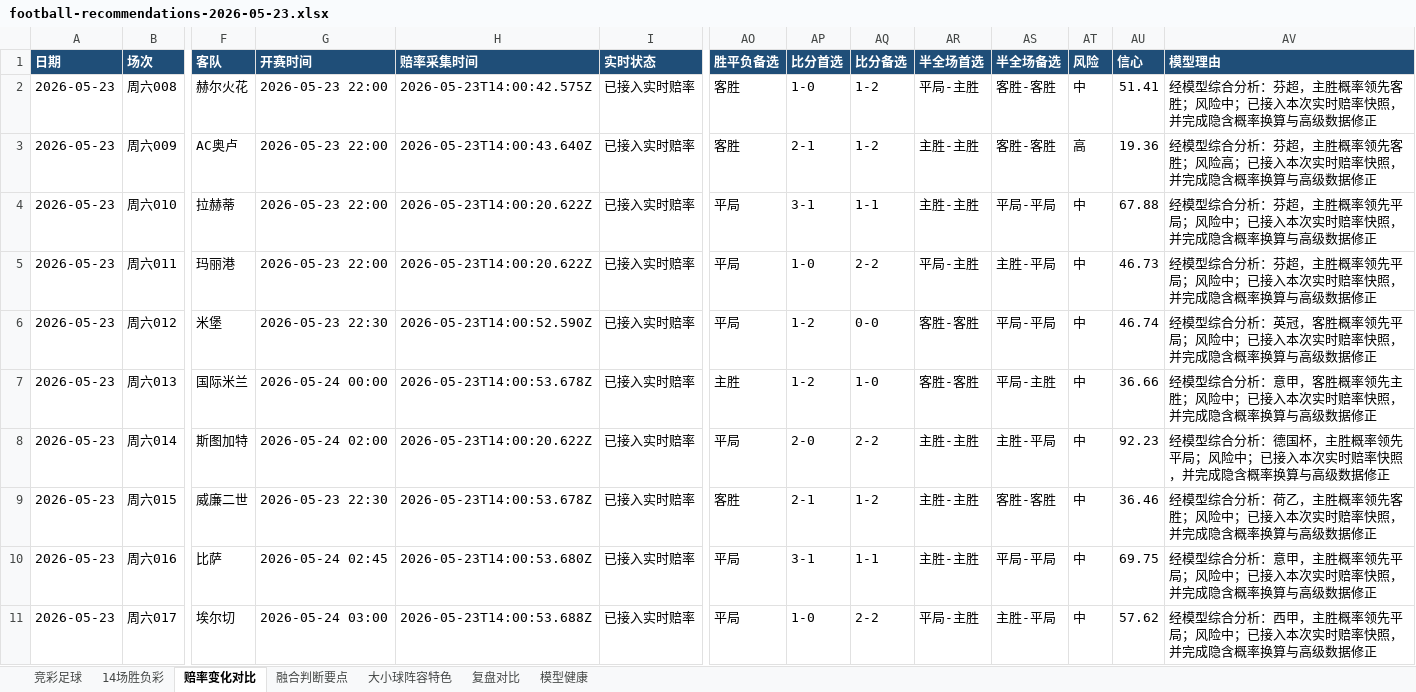
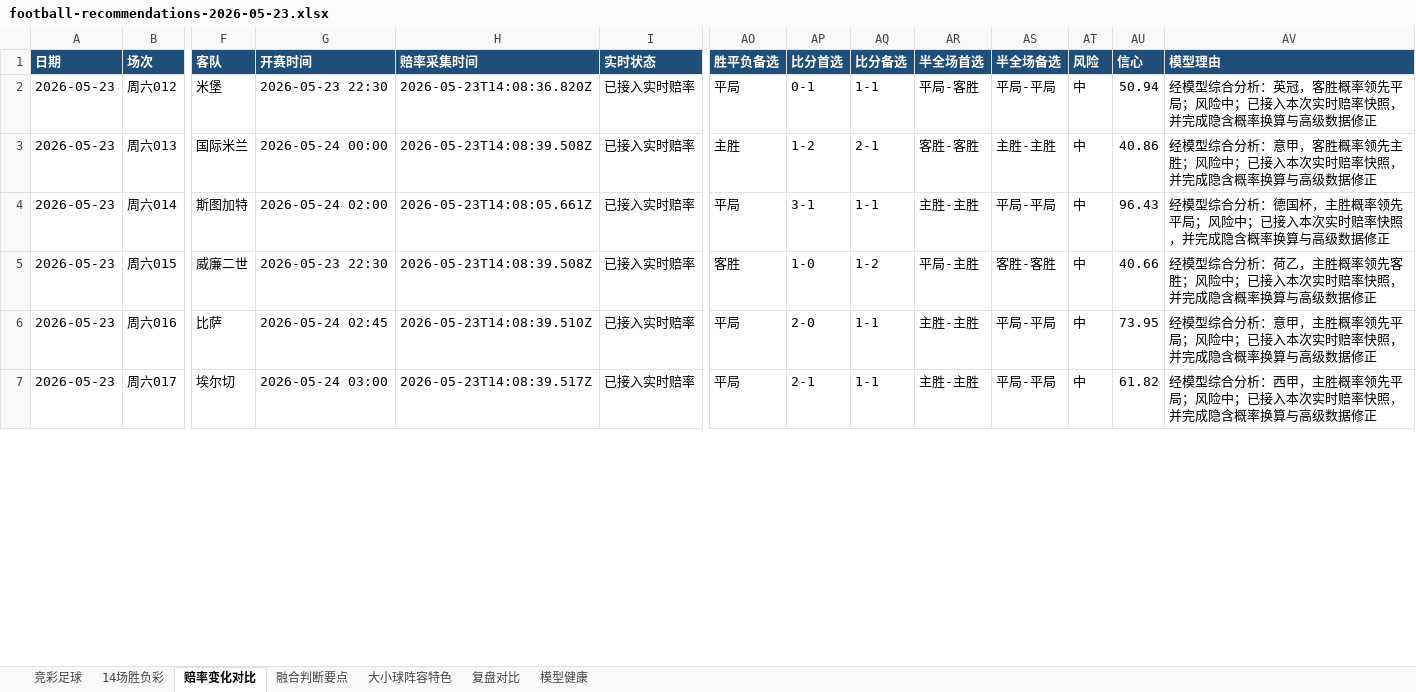
Before and after one commit to prenticeleogomez466-sys/-, an Excel workbook: data/exports/football-recommendations-2026-05-23.xlsx, sheet 赔率变化对比, drawn as a sheet; only a part is shown, gaps mark what is left out; values as stored, in another font and other column widths than the file's, no borders; removed rows and columns are numbered as before the commit, all else as after; rows hold the shown columns only; the diff covers the shown part only; the diff names each change by its address in the sheet, - before the commit and + after, or states it on an @@ line.

```diff
--- a/data/exports/football-recommendations-2026-05-23.xlsx (sheet 赔率变化对比)
+++ b/data/exports/football-recommendations-2026-05-23.xlsx (sheet 赔率变化对比)
-row 2: 2026-05-23 | 周六008 | 赫尔火花 | 2026-05-23 22:00 | 2026-05-23T14:00:42.575Z | 已接入实时赔率 | 客胜 | 1-0 | 1-2 | 平局-主胜 | 客胜-客胜 | 中 | 51.41 | 经模型综合分析：芬超，主胜概率领先客胜；风险中；已接入本次实时赔率快照，并完成隐含概率换算与高级数据修正
-row 3: 2026-05-23 | 周六009 | AC奥卢 | 2026-05-23 22:00 | 2026-05-23T14:00:43.640Z | 已接入实时赔率 | 客胜 | 2-1 | 1-2 | 主胜-主胜 | 客胜-客胜 | 高 | 19.36 | 经模型综合分析：芬超，主胜概率领先客胜；风险高；已接入本次实时赔率快照，并完成隐含概率换算与高级数据修正
-row 4: 2026-05-23 | 周六010 | 拉赫蒂 | 2026-05-23 22:00 | 2026-05-23T14:00:20.622Z | 已接入实时赔率 | 平局 | 3-1 | 1-1 | 主胜-主胜 | 平局-平局 | 中 | 67.88 | 经模型综合分析：芬超，主胜概率领先平局；风险中；已接入本次实时赔率快照，并完成隐含概率换算与高级数据修正
-row 5: 2026-05-23 | 周六011 | 玛丽港 | 2026-05-23 22:00 | 2026-05-23T14:00:20.622Z | 已接入实时赔率 | 平局 | 1-0 | 2-2 | 平局-主胜 | 主胜-平局 | 中 | 46.73 | 经模型综合分析：芬超，主胜概率领先平局；风险中；已接入本次实时赔率快照，并完成隐含概率换算与高级数据修正
-H2 (赔率采集时间): 2026-05-23T14:00:52.590Z
+H2 (赔率采集时间): 2026-05-23T14:08:36.820Z
-AP2 (比分首选): 1-2
+AP2 (比分首选): 0-1
-AQ2 (比分备选): 0-0
+AQ2 (比分备选): 1-1
-AR2 (半全场首选): 客胜-客胜
+AR2 (半全场首选): 平局-客胜
-AU2 (信心): 46.74
+AU2 (信心): 50.94
-H3 (赔率采集时间): 2026-05-23T14:00:53.678Z
+H3 (赔率采集时间): 2026-05-23T14:08:39.508Z
-AQ3 (比分备选): 1-0
+AQ3 (比分备选): 2-1
-AS3 (半全场备选): 平局-主胜
+AS3 (半全场备选): 主胜-主胜
-AU3 (信心): 36.66
+AU3 (信心): 40.86
-H4 (赔率采集时间): 2026-05-23T14:00:20.622Z
+H4 (赔率采集时间): 2026-05-23T14:08:05.661Z
-AP4 (比分首选): 2-0
+AP4 (比分首选): 3-1
-AQ4 (比分备选): 2-2
+AQ4 (比分备选): 1-1
-AS4 (半全场备选): 主胜-平局
+AS4 (半全场备选): 平局-平局
-AU4 (信心): 92.23
+AU4 (信心): 96.43
-H5 (赔率采集时间): 2026-05-23T14:00:53.678Z
+H5 (赔率采集时间): 2026-05-23T14:08:39.508Z
-AP5 (比分首选): 2-1
+AP5 (比分首选): 1-0
-AR5 (半全场首选): 主胜-主胜
+AR5 (半全场首选): 平局-主胜
-AU5 (信心): 36.46
+AU5 (信心): 40.66
-H6 (赔率采集时间): 2026-05-23T14:00:53.680Z
+H6 (赔率采集时间): 2026-05-23T14:08:39.510Z
-AP6 (比分首选): 3-1
+AP6 (比分首选): 2-0
-AU6 (信心): 69.75
+AU6 (信心): 73.95
-H7 (赔率采集时间): 2026-05-23T14:00:53.688Z
+H7 (赔率采集时间): 2026-05-23T14:08:39.517Z
-AP7 (比分首选): 1-0
+AP7 (比分首选): 2-1
-AQ7 (比分备选): 2-2
+AQ7 (比分备选): 1-1
-AR7 (半全场首选): 平局-主胜
+AR7 (半全场首选): 主胜-主胜
-AS7 (半全场备选): 主胜-平局
+AS7 (半全场备选): 平局-平局
-AU7 (信心): 57.62
+AU7 (信心): 61.82
```
Also changed, not shown: 276 edited cells elsewhere in this sheet, sheet 复盘对比, sheet 融合判断要点, sheet 竞彩足球, sheet 大小球阵容特色, sheet 14场胜负彩, sheet 模型健康, data/exports/football-recap-master.xlsx, 21 other files.
